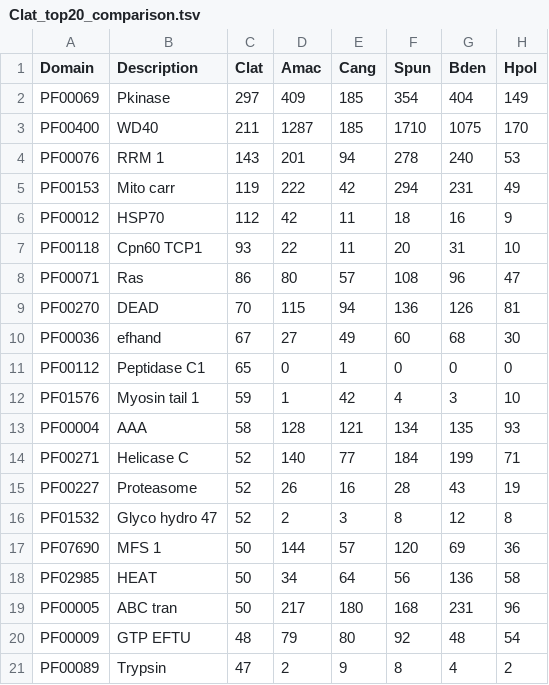
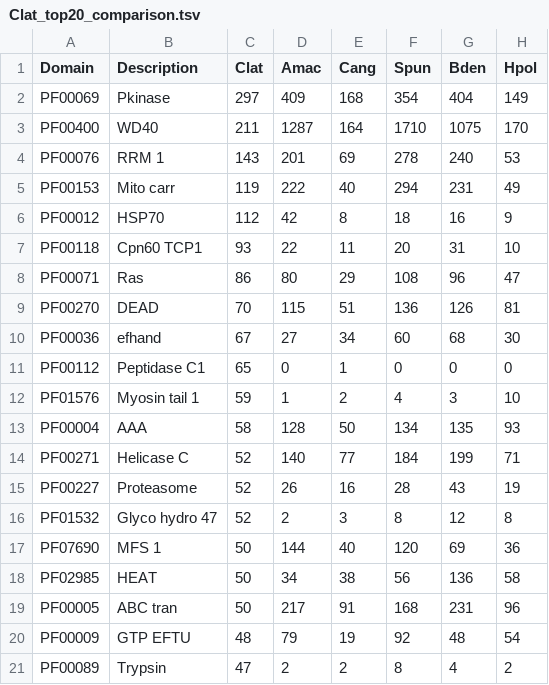
Before and after one commit to stajichlab/ahrendt_thesis, a TSV file: Chapter_Coelomomyces/dat/Clat_top20_comparison.tsv, drawn as a sheet.

```diff
--- a/Chapter_Coelomomyces/dat/Clat_top20_comparison.tsv
+++ b/Chapter_Coelomomyces/dat/Clat_top20_comparison.tsv
@@ -1,14 +1,14 @@
 Domain	Description	Clat	Amac	Cang	Spun	Bden	Hpol
-PF00069	Pkinase	297	409	185	354	404	149
-PF00400	WD40	211	1287	185	1710	1075	170
-PF00076	RRM 1	143	201	94	278	240	53
-PF00153	Mito carr	119	222	42	294	231	49
-PF00012	HSP70	112	42	11	18	16	9
+PF00069	Pkinase	297	409	168	354	404	149
+PF00400	WD40	211	1287	164	1710	1075	170
+PF00076	RRM 1	143	201	69	278	240	53
+PF00153	Mito carr	119	222	40	294	231	49
+PF00012	HSP70	112	42	8	18	16	9
 PF00118	Cpn60 TCP1	93	22	11	20	31	10
-PF00071	Ras	86	80	57	108	96	47
-PF00270	DEAD	70	115	94	136	126	81
-PF00036	efhand	67	27	49	60	68	30
+PF00071	Ras	86	80	29	108	96	47
+PF00270	DEAD	70	115	51	136	126	81
+PF00036	efhand	67	27	34	60	68	30
 PF00112	Peptidase C1	65	0	1	0	0	0
-PF01576	Myosin tail 1	59	1	42	4	3	10
-PF00004	AAA	58	128	121	134	135	93
+PF01576	Myosin tail 1	59	1	2	4	3	10
+PF00004	AAA	58	128	50	134	135	93
 PF00271	Helicase C	52	140	77	184	199	71
@@ -16,6 +16,6 @@ PF00227	Proteasome	52	26	16	28	43	19
 PF01532	Glyco hydro 47	52	2	3	8	12	8
-PF07690	MFS 1	50	144	57	120	69	36
-PF02985	HEAT	50	34	64	56	136	58
-PF00005	ABC tran	50	217	180	168	231	96
-PF00009	GTP EFTU	48	79	80	92	48	54
-PF00089	Trypsin	47	2	9	8	4	2
+PF07690	MFS 1	50	144	40	120	69	36
+PF02985	HEAT	50	34	38	56	136	58
+PF00005	ABC tran	50	217	91	168	231	96
+PF00009	GTP EFTU	48	79	19	92	48	54
+PF00089	Trypsin	47	2	2	8	4	2
```
Also changed, not shown: 2 other files.
